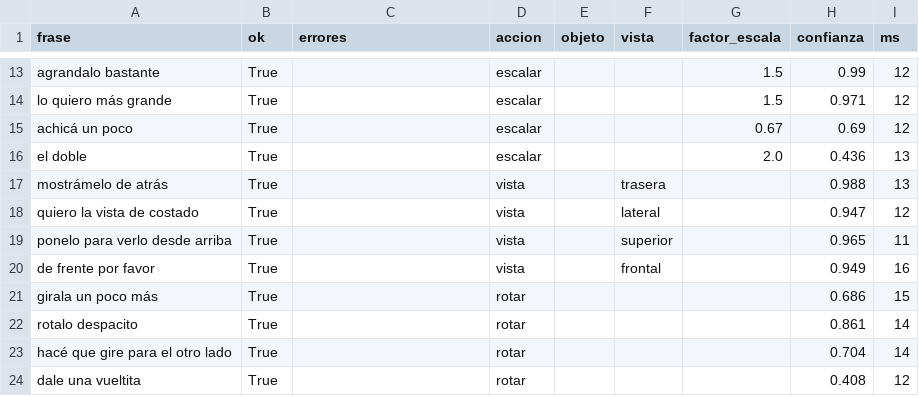
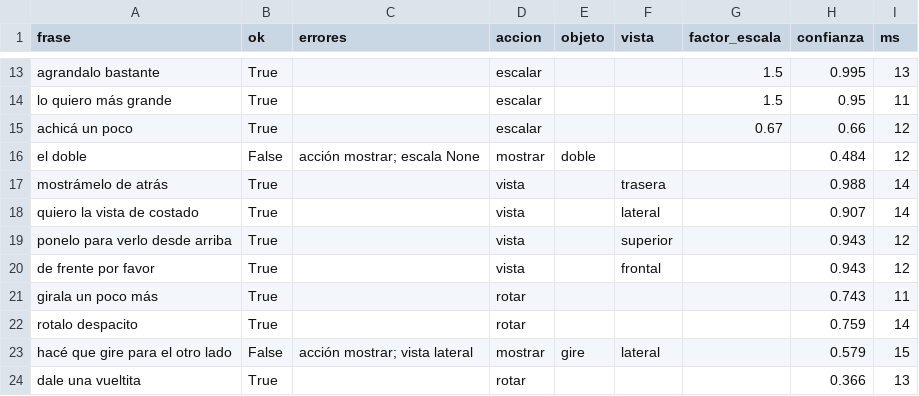
Before and after one commit to IamRoman-rb/tpo-ia-holograma, a CSV file: eval/resultados/intent_modelo_nuevas.csv, drawn as a sheet; only a part is shown, gaps mark what is left out; the diff covers the shown part only; the diff names each change by its address in the sheet, - before the commit and + after, or states it on an @@ line.

```diff
--- a/eval/resultados/intent_modelo_nuevas.csv
+++ b/eval/resultados/intent_modelo_nuevas.csv
-H13 (confianza): 0.99
+H13 (confianza): 0.995
-I13 (ms): 12
+I13 (ms): 13
-H14 (confianza): 0.971
+H14 (confianza): 0.95
-I14 (ms): 12
+I14 (ms): 11
-H15 (confianza): 0.69
+H15 (confianza): 0.66
-B16 (ok): True
+B16 (ok): False
-C16 (errores): (empty)
+C16 (errores): acción mostrar; escala None
-D16 (accion): escalar
+D16 (accion): mostrar
-E16 (objeto): (empty)
+E16 (objeto): doble
-G16 (factor_escala): 2.0
+G16 (factor_escala): (empty)
-H16 (confianza): 0.436
+H16 (confianza): 0.484
-I16 (ms): 13
+I16 (ms): 12
-I17 (ms): 13
+I17 (ms): 14
-H18 (confianza): 0.947
+H18 (confianza): 0.907
-I18 (ms): 12
+I18 (ms): 14
-H19 (confianza): 0.965
+H19 (confianza): 0.943
-I19 (ms): 11
+I19 (ms): 12
-H20 (confianza): 0.949
+H20 (confianza): 0.943
-I20 (ms): 16
+I20 (ms): 12
-H21 (confianza): 0.686
+H21 (confianza): 0.743
-I21 (ms): 15
+I21 (ms): 11
-H22 (confianza): 0.861
+H22 (confianza): 0.759
-B23 (ok): True
+B23 (ok): False
-C23 (errores): (empty)
+C23 (errores): acción mostrar; vista lateral
-D23 (accion): rotar
+D23 (accion): mostrar
-E23 (objeto): (empty)
+E23 (objeto): gire
-F23 (vista): (empty)
+F23 (vista): lateral
-H23 (confianza): 0.704
+H23 (confianza): 0.579
-I23 (ms): 14
+I23 (ms): 15
-H24 (confianza): 0.408
+H24 (confianza): 0.366
-I24 (ms): 12
+I24 (ms): 13
```
Also changed, not shown: 79 edited cells elsewhere in this file, eval/resultados/intent_modelo.csv, eval/resultados/intent_modelo_validacion.csv, 22 other files.
